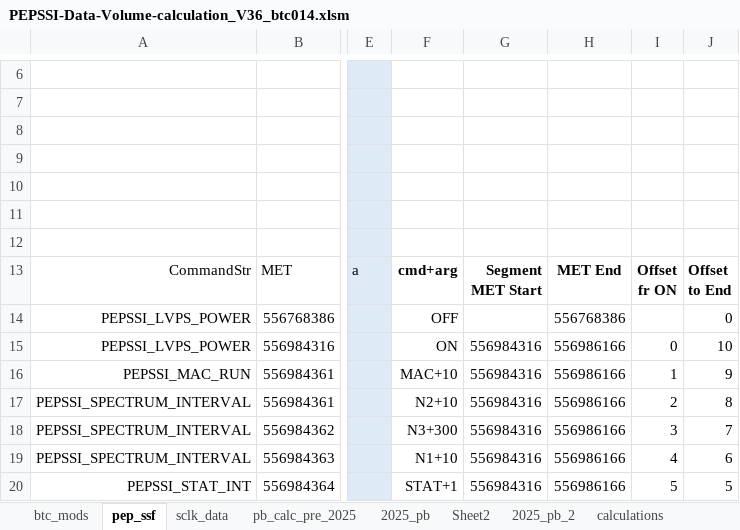
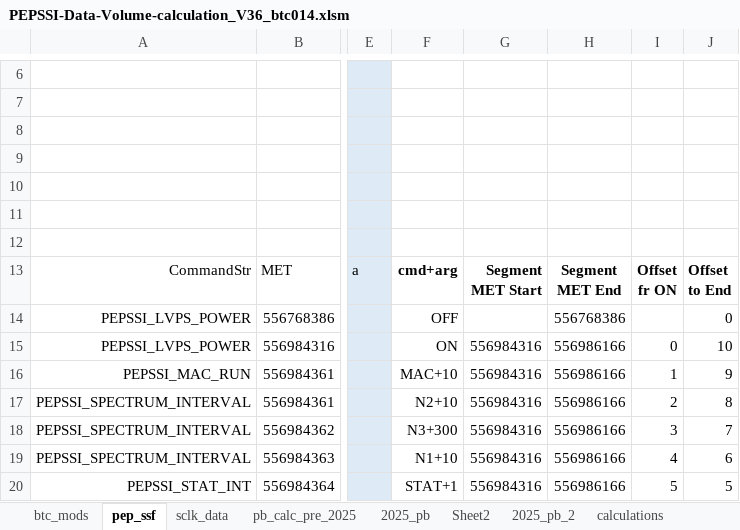
Before and after one commit to drbitboy/NH_PB, an Excel workbook: PB_eXcel/PEPSSI-Data-Volume-calculation_V36_btc014.xlsm, sheet pep_ssf, drawn as a sheet; only a part is shown, gaps mark what is left out; values as stored, in another font and other column widths than the file's, no borders; charts and pictures and conditional formats and table styles not drawn; 1 other sheet too large or unreadable and not compared; ↵ is a line break in a cell; the diff names each change by its address in the sheet, - before the commit and + after, or states it on an @@ line.

Commit message:
Minor modifications for -btc014; added Steve's spreadsheet; cleaned up old files

```diff
--- a/PB_eXcel/PEPSSI-Data-Volume-calculation_V36_btc014.xlsm (sheet pep_ssf)
+++ b/PB_eXcel/PEPSSI-Data-Volume-calculation_V36_btc014.xlsm (sheet pep_ssf)
-H13: MET End
+H13: Segment ↵ MET End
```
Also changed, not shown: 23 other files.
